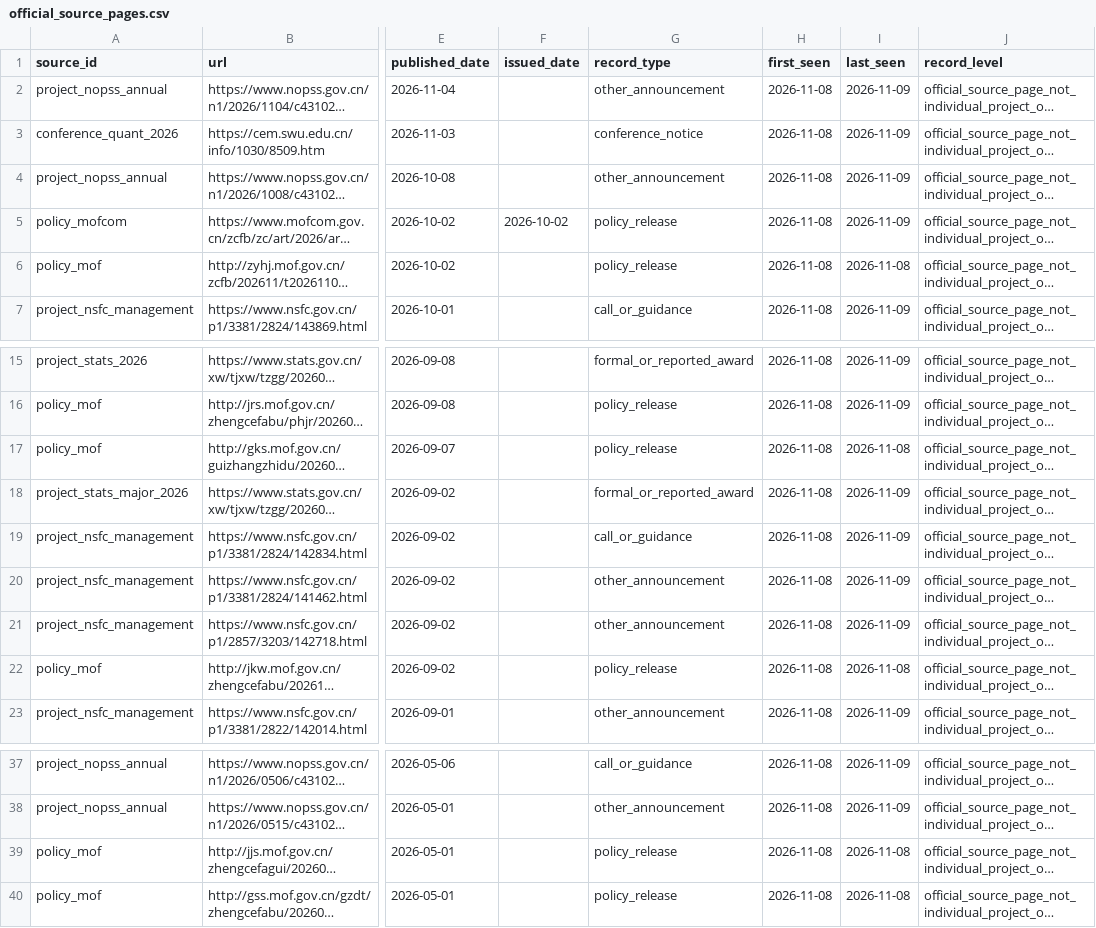
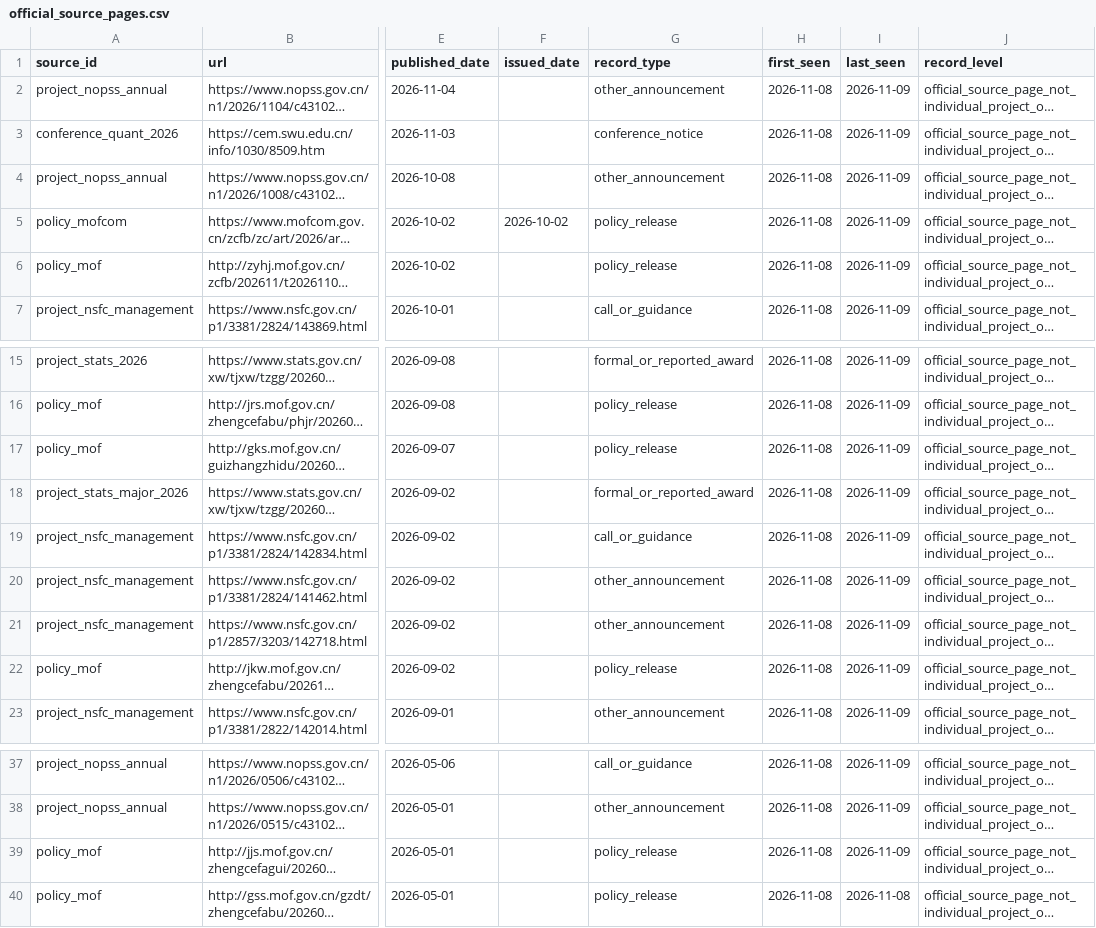
Before and after one commit to gaolingxi/idea, a CSV file: public_metadata/official_source_pages.csv, drawn as a sheet; only a part is shown, gaps mark what is left out; long unchanged cells end in …; the diff names each change by its address in the sheet, - before the commit and + after, or states it on an @@ line.

```diff
--- a/public_metadata/official_source_pages.csv
+++ b/public_metadata/official_source_pages.csv
-I6 (last_seen): 2026-11-08
+I6 (last_seen): 2026-11-09
-I17 (last_seen): 2026-11-08
+I17 (last_seen): 2026-11-09
-I22 (last_seen): 2026-11-08
+I22 (last_seen): 2026-11-09
-I39 (last_seen): 2026-11-08
+I39 (last_seen): 2026-11-09
```
